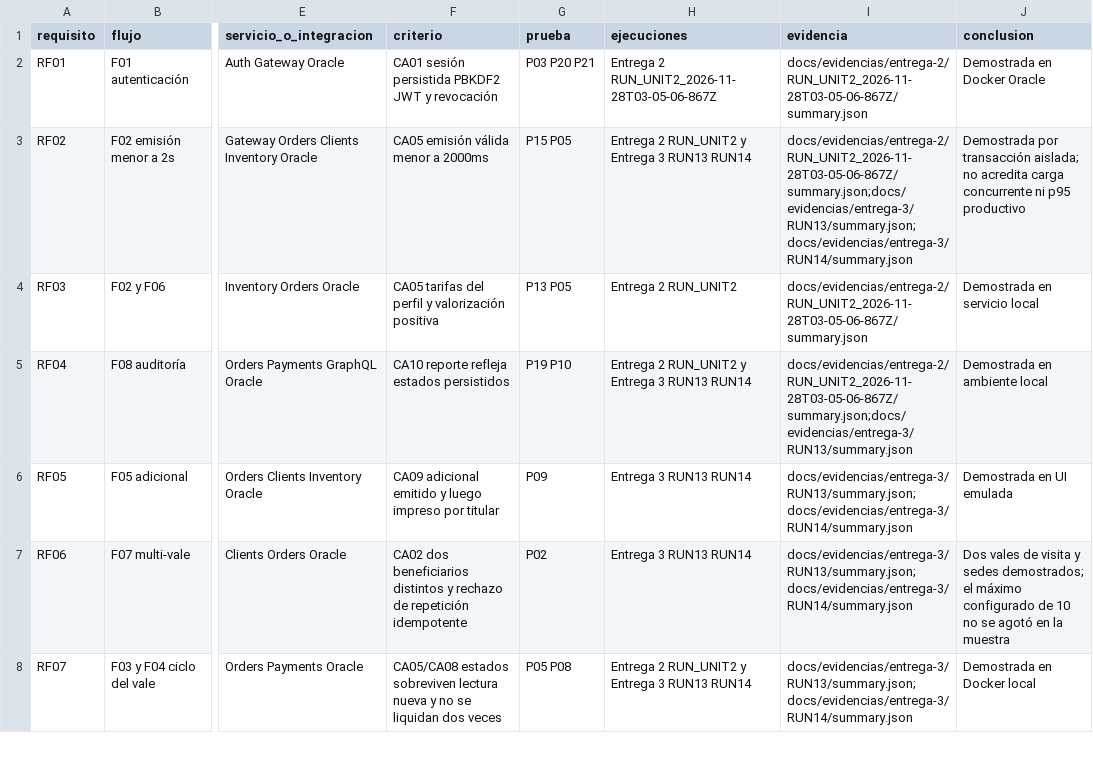
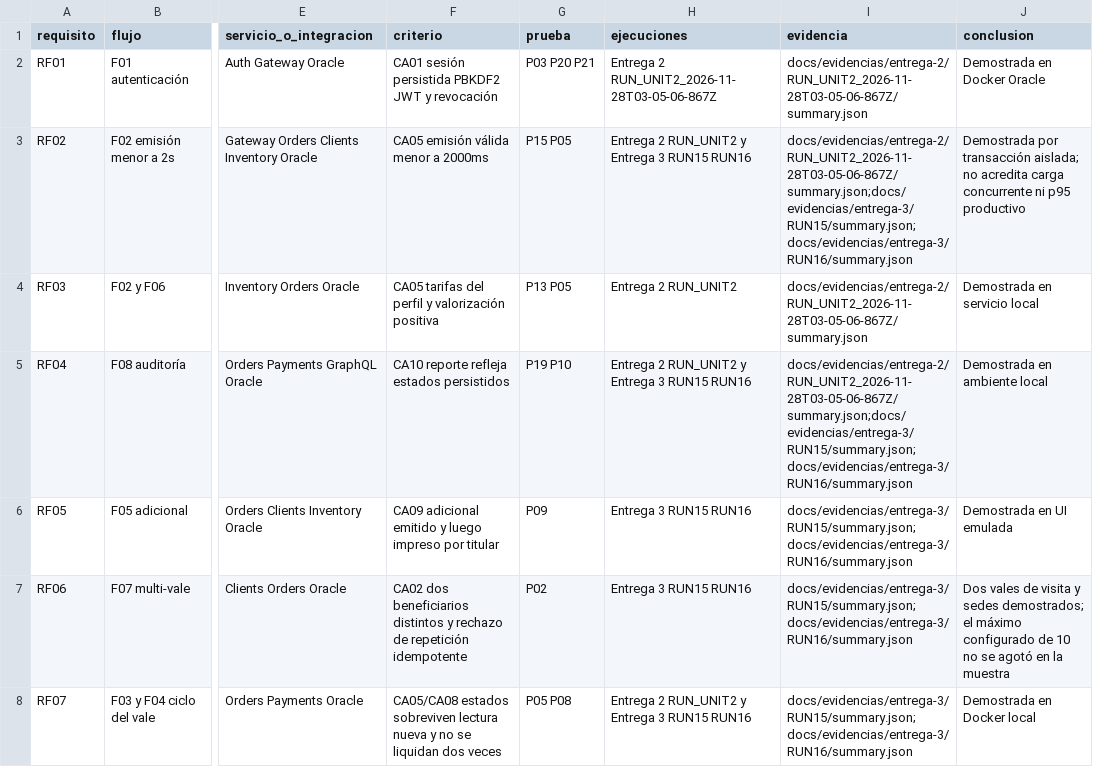
Before and after one commit to primo144/Proyecto-WWW, a CSV file: docs/TRAZABILIDAD_UNIDAD_3.csv, drawn as a sheet; only a part is shown, gaps mark what is left out; the diff covers the shown part only; the diff names each change by its address in the sheet, - before the commit and + after, or states it on an @@ line.

Commit message:
Entrega 3: publicar resultados de regresión final

```diff
--- a/docs/TRAZABILIDAD_UNIDAD_3.csv
+++ b/docs/TRAZABILIDAD_UNIDAD_3.csv
-H3 (ejecuciones): Entrega 2 RUN_UNIT2 y Entrega 3 RUN13 RUN14
+H3 (ejecuciones): Entrega 2 RUN_UNIT2 y Entrega 3 RUN15 RUN16
-I3 (evidencia): docs/evidencias/entrega-2/RUN_UNIT2_2026-11-28T03-05-06-867Z/summary.json;docs/evidencias/entrega-3/RUN13/summary.json;docs/evidencias/entrega-3/RUN14/summary.json
+I3 (evidencia): docs/evidencias/entrega-2/RUN_UNIT2_2026-11-28T03-05-06-867Z/summary.json;docs/evidencias/entrega-3/RUN15/summary.json;docs/evidencias/entrega-3/RUN16/summary.json
-H5 (ejecuciones): Entrega 2 RUN_UNIT2 y Entrega 3 RUN13 RUN14
+H5 (ejecuciones): Entrega 2 RUN_UNIT2 y Entrega 3 RUN15 RUN16
-I5 (evidencia): docs/evidencias/entrega-2/RUN_UNIT2_2026-11-28T03-05-06-867Z/summary.json;docs/evidencias/entrega-3/RUN13/summary.json
+I5 (evidencia): docs/evidencias/entrega-2/RUN_UNIT2_2026-11-28T03-05-06-867Z/summary.json;docs/evidencias/entrega-3/RUN15/summary.json;docs/evidencias/entrega-3/RUN16/summary.json
-H6:H7 (ejecuciones): Entrega 3 RUN13 RUN14
+H6:H7 (ejecuciones): Entrega 3 RUN15 RUN16
-I6:I8 (evidencia): docs/evidencias/entrega-3/RUN13/summary.json;docs/evidencias/entrega-3/RUN14/summary.json
+I6:I8 (evidencia): docs/evidencias/entrega-3/RUN15/summary.json;docs/evidencias/entrega-3/RUN16/summary.json
-H8 (ejecuciones): Entrega 2 RUN_UNIT2 y Entrega 3 RUN13 RUN14
+H8 (ejecuciones): Entrega 2 RUN_UNIT2 y Entrega 3 RUN15 RUN16
```
Also changed, not shown: 8 edited cells elsewhere in this file, 24 other files.
